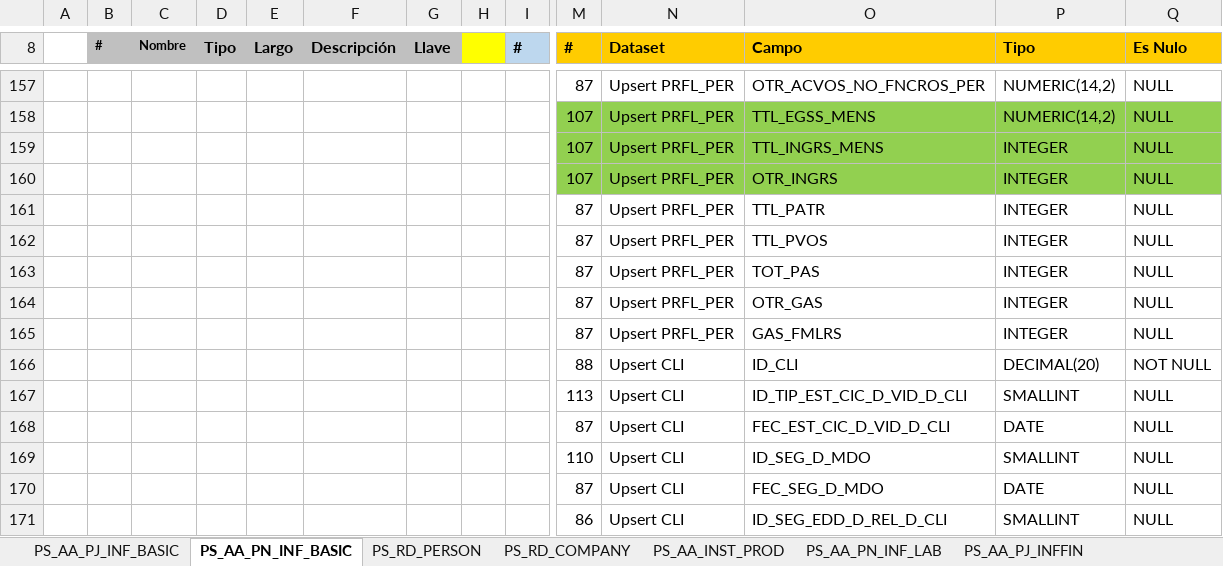
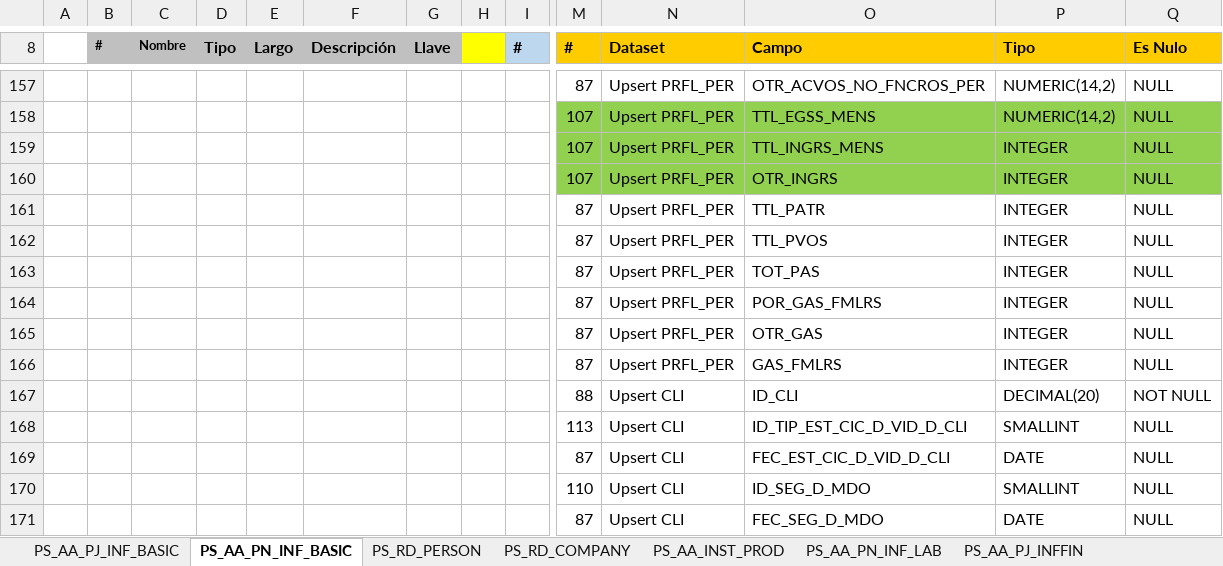
Before and after one commit to dliraFIT/dise-o-popular-dwh, an Excel workbook: CRM/Mapeos_INV_CRM_V2.xlsx, sheet PS_AA_PN_INF_BASIC, drawn as a sheet; only a part is shown, gaps mark what is left out; the shorter side is filled out with more unchanged rows; values as stored, in another font and other column widths than the file's, no borders; rows hold the shown columns only; the diff names each change by its address in the sheet, - before the commit and + after, or states it on an @@ line.

```diff
--- a/CRM/Mapeos_INV_CRM_V2.xlsx (sheet PS_AA_PN_INF_BASIC)
+++ b/CRM/Mapeos_INV_CRM_V2.xlsx (sheet PS_AA_PN_INF_BASIC)
+row 164:  |  |  |  |  |  |  |  |  | 87 | Upsert PRFL_PER | POR_GAS_FMLRS | INTEGER | NULL
```
Also changed, not shown: Cnl/Mapeos_INV_CNL_V1.xlsx, Leasing/Mapeos_INV_Leasing_V1.xlsx.
